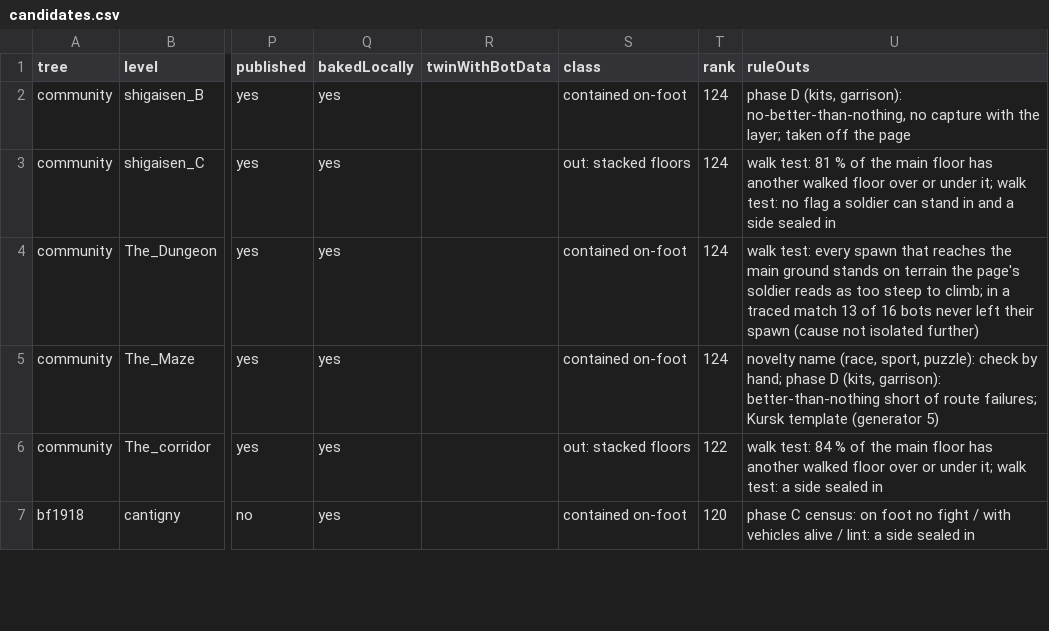
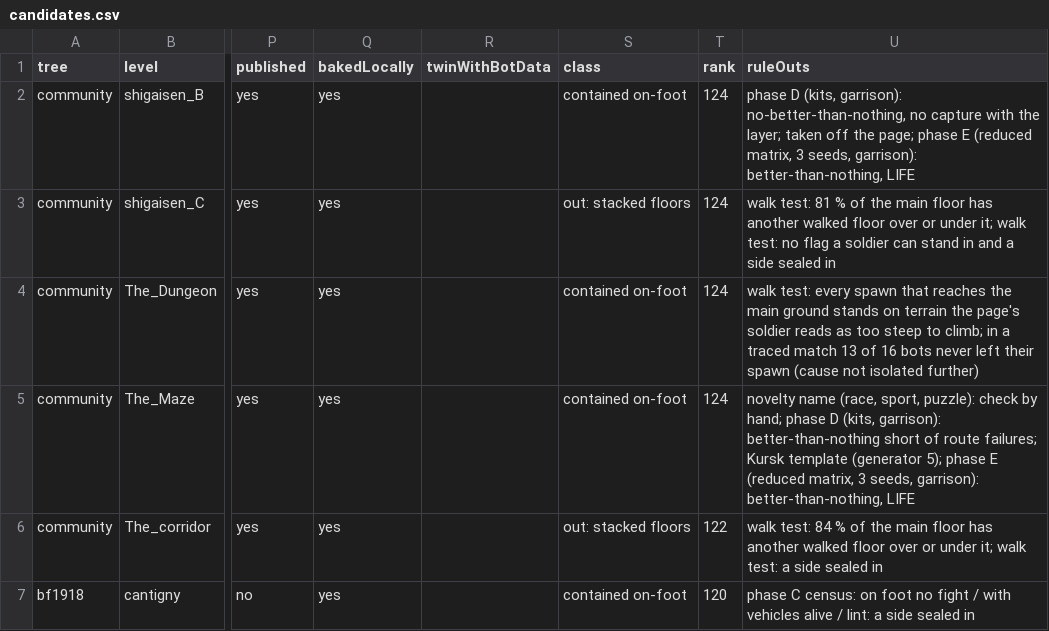
Before and after one commit to sila-skandia/bfstats, a CSV file: features/bot-map-generation/candidates.csv, drawn as a sheet; only a part is shown, gaps mark what is left out; the diff covers the shown part only; the diff names each change by its address in the sheet, - before the commit and + after, or states it on an @@ line.

Commit message:
docs(bot-map-generation): section 20, the mod levels under the garrison and the rollout
The census under the garrison, the capped levels again after the walk test
fix, the open-ground levels and FHSWEurope, the bars on today's code, the
owner's rollout and the coordinator's rules, and the reduced-matrix verdict
of every level judged; candidates.csv carries each level's phase E outcome.

```diff
--- a/features/bot-map-generation/candidates.csv
+++ b/features/bot-map-generation/candidates.csv
-U2 (ruleOuts): …off the page
+U2 (ruleOuts): …off the page; phase E (reduced matrix, 3 seeds, garrison): better-than-nothing, LIFE
-U5 (ruleOuts): …template (generator 5)
+U5 (ruleOuts): …template (generator 5); phase E (reduced matrix, 3 seeds, garrison): better-than-nothing, LIFE
```
Also changed, not shown: 45 edited cells elsewhere in this file, 1 other file.
